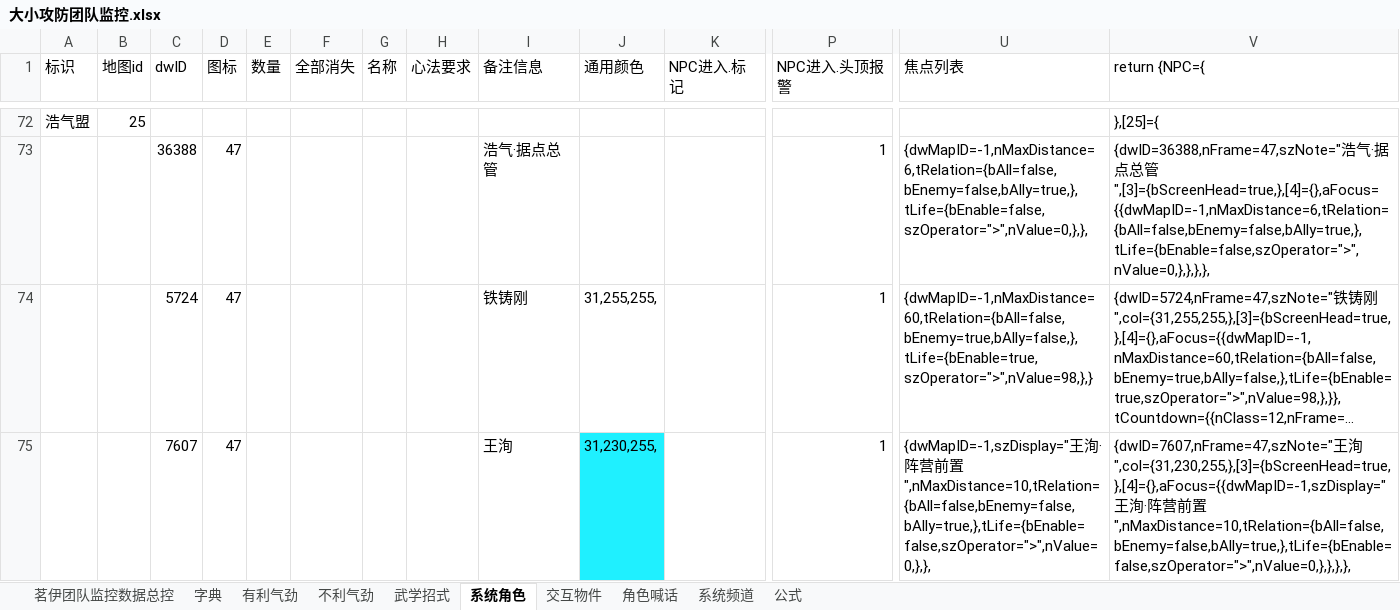
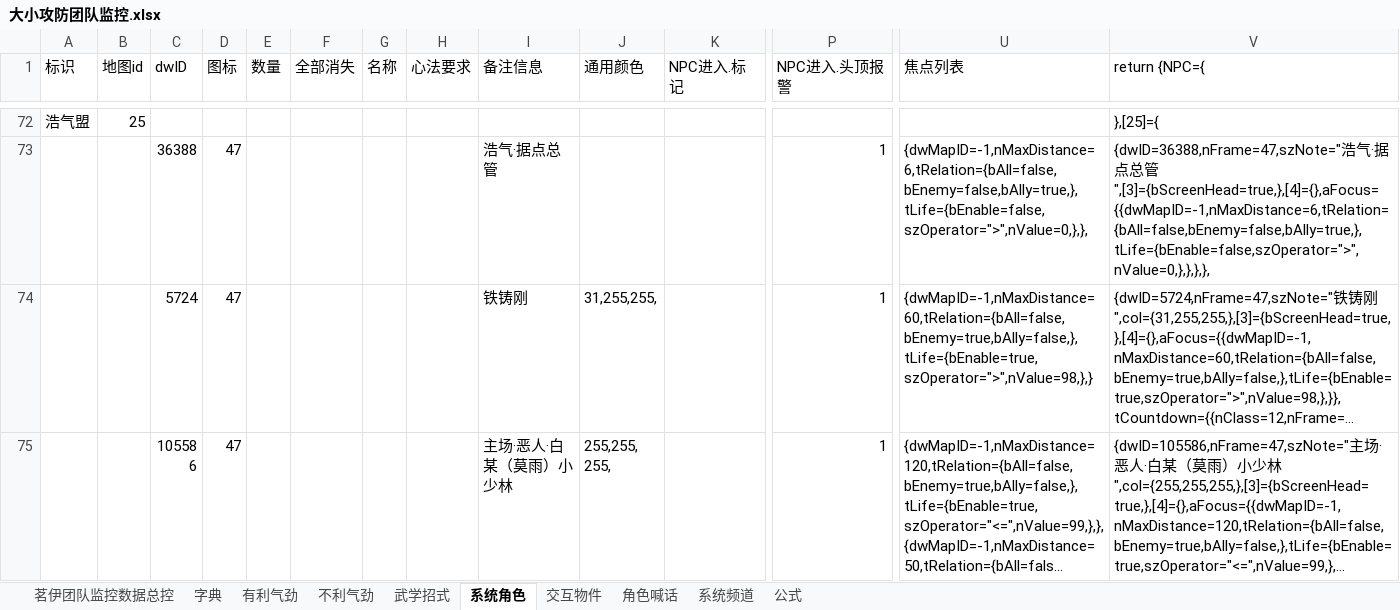
Before and after one commit to LyKoiya/LHDBM, an Excel workbook: 阵营/大小攻防团队监控.xlsx, sheet 系统角色, drawn as a sheet; only a part is shown, gaps mark what is left out; the shorter side is filled out with more unchanged rows; long unchanged cells end in …; values as stored, in another font and other column widths than the file's, no borders; rows hold the shown columns only; the diff covers the shown part only; the diff names each change by its address in the sheet, - before the commit and + after, or states it on an @@ line.

```diff
--- a/阵营/大小攻防团队监控.xlsx (sheet 系统角色)
+++ b/阵营/大小攻防团队监控.xlsx (sheet 系统角色)
-row 75:  |  | 7607 | 47 |  |  |  |  | 王洵 | 31,230,255, |  | 1 | {dwMapID=-1,szDisplay="王洵·阵营前置",nMaxDistance=10,tRelation={bAll=false,bEnemy=false,bAlly=true,},tLife={bEnable=false,szOperator=">",nValue=0,},}, | {dwID=7607,nFrame=47,szNote="王洵",col={31,230,255,},[3]={bScreenHead=true,},[4]={},aFocus={{dwMapID=-1,szDisplay="王洵·阵营前置",nMaxDistance=10,tRelation={bAll=false,bEnemy=false,bAlly=true,},tLife={bEnable=false,szOperator=">",nValue=0,},},},},
```
Also changed, not shown: 3 removed rows elsewhere in this sheet, sheet 角色喊话, sheet 系统频道, sheet 茗伊团队监控数据总控, formulas that keep their value, 阵营/九素云峰.xlsx, 阵营/大小攻防团队监控防冲突.xlsx, 9 other files.
